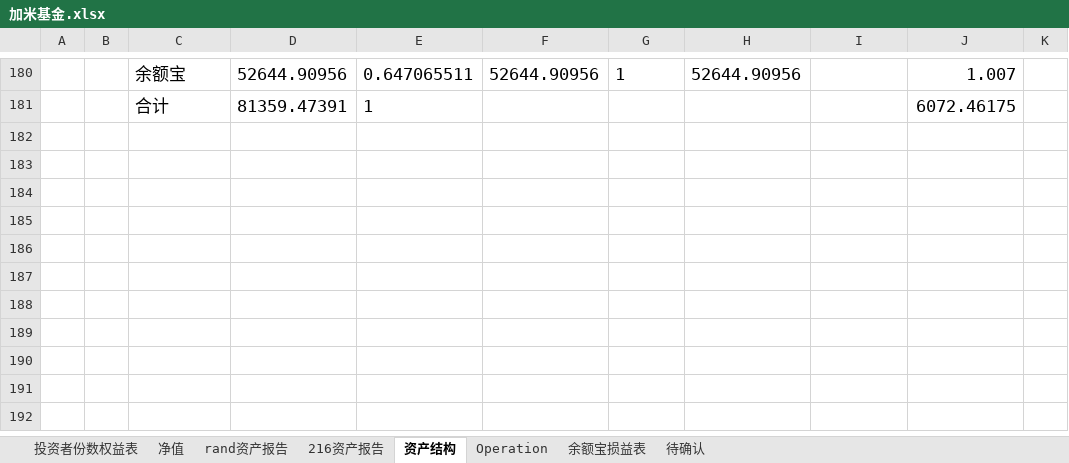
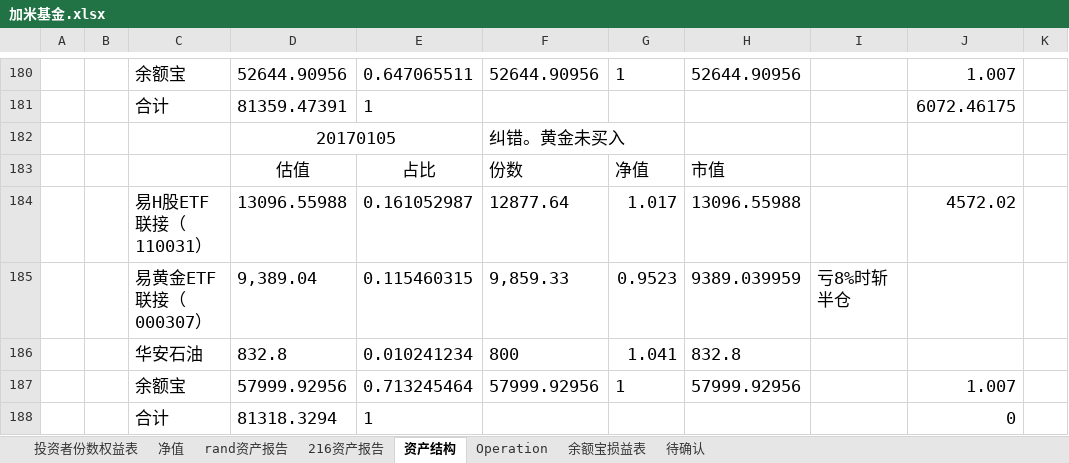
Before and after one commit to randliu/tractionrec, an Excel workbook: 加米基金.xlsx, sheet 资产结构, drawn as a sheet; only a part is shown, gaps mark what is left out; values as stored, in another font and other column widths than the file's, no borders; the diff names each change by its address in the sheet, - before the commit and + after, or states it on an @@ line.

```diff
--- a/加米基金.xlsx (sheet 资产结构)
+++ b/加米基金.xlsx (sheet 资产结构)
+row 182:  |  |  | 20170105 |  | 纠错。黄金未买入
+row 183:  |  |  | 估值 | 占比 | 份数 | 净值 | 市值
+row 184:  |  | 易H股ETF联接（110031） | 13096.55988 | 0.161052987 | 12877.64 | 1.017 | 13096.55988 |  | 4572.02
+row 185:  |  | 易黄金ETF联接（000307） | 9,389.04 | 0.115460315 | 9,859.33 | 0.9523 | 9389.039959 | 亏8%时斩半仓
+row 186:  |  | 华安石油 | 832.8 | 0.010241234 | 800 | 1.041 | 832.8
+row 187:  |  | 余额宝 | 57999.92956 | 0.713245464 | 57999.92956 | 1 | 57999.92956 |  | 1.007
+row 188:  |  | 合计 | 81318.3294 | 1 |  |  |  |  | 0
```
Also changed, not shown: sheet 净值, sheet 216资产报告, sheet 余额宝损益表, sheet rand资产报告, sheet 投资者份数权益表, 蹦驼基金.xlsx.
